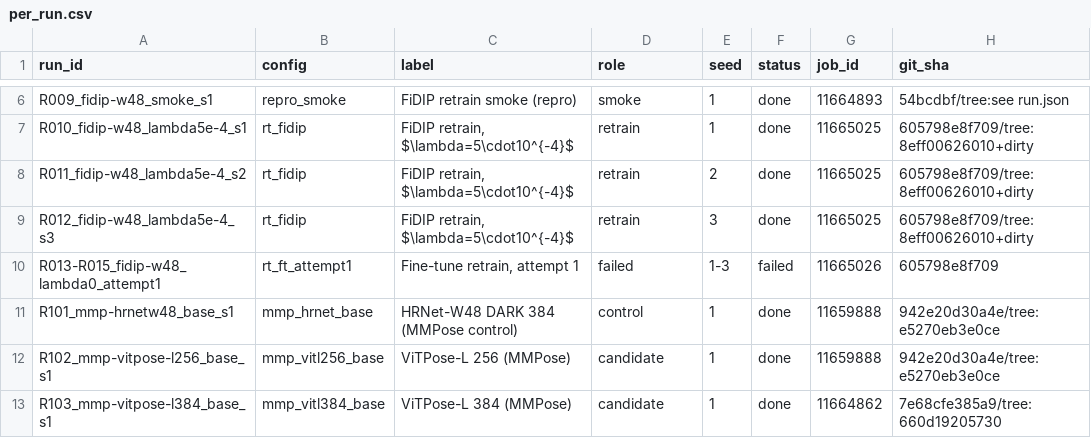
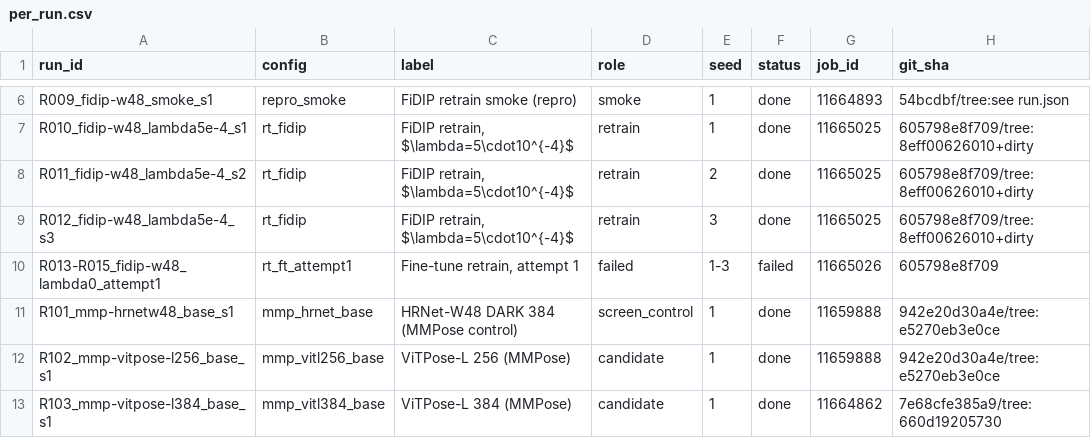
Before and after one commit to TheJASSZ/EECE7373-FiDIP, a CSV file: results/tables/per_run.csv, drawn as a sheet; only a part is shown, gaps mark what is left out; the diff names each change by its address in the sheet, - before the commit and + after, or states it on an @@ line.

```diff
--- a/results/tables/per_run.csv
+++ b/results/tables/per_run.csv
-D11 (role): control
+D11 (role): screen_control
```
Also changed, not shown: results/tables/ablations.csv, results/tables/attempts.csv, 15 other files.
